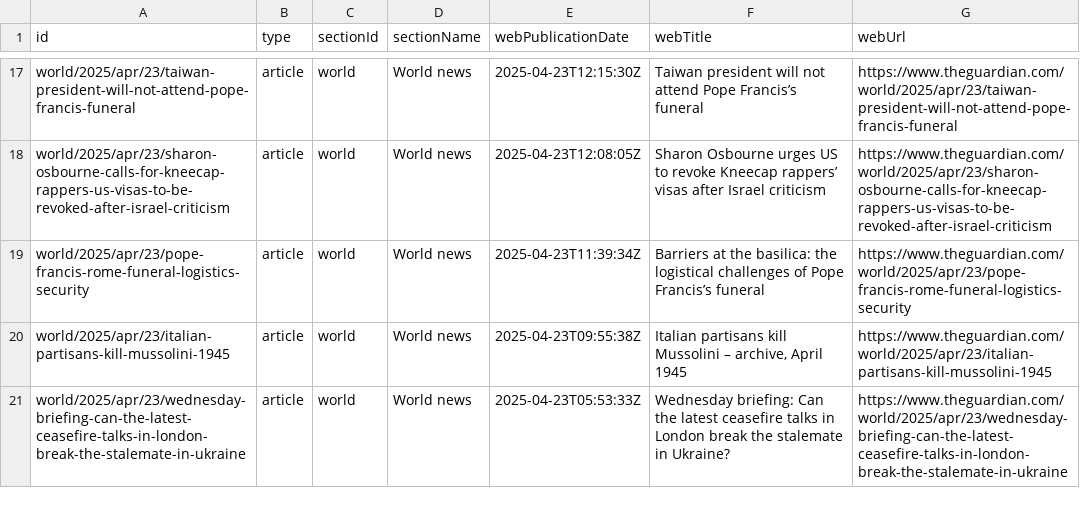
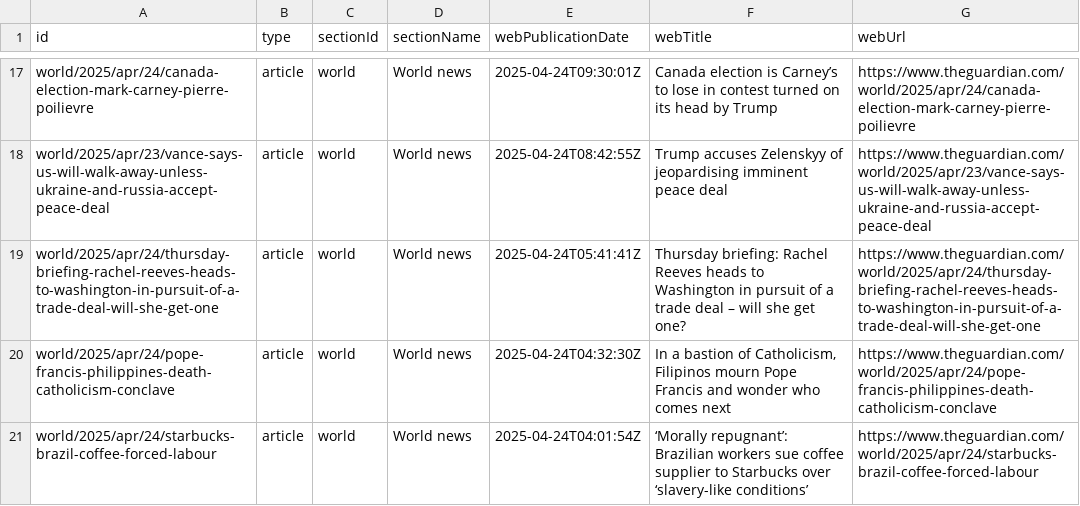
Before and after one commit to 400Ping/OpenSource-Platform, a CSV file: api.csv, drawn as a sheet; only a part is shown, gaps mark what is left out; the diff covers the shown part only; the diff names each change by its address in the sheet, - before the commit and + after, or states it on an @@ line.

```diff
--- a/api.csv
+++ b/api.csv
-A17 (id): world/2025/apr/23/taiwan-president-will-not-attend-pope-francis-funeral
+A17 (id): world/2025/apr/24/canada-election-mark-carney-pierre-poilievre
-E17 (webPublicationDate): 2025-04-23T12:15:30Z
+E17 (webPublicationDate): 2025-04-24T09:30:01Z
-F17 (webTitle): Taiwan president will not attend Pope Francis’s funeral
+F17 (webTitle): Canada election is Carney’s to lose in contest turned on its head by Trump
-G17 (webUrl): https://www.theguardian.com/world/2025/apr/23/taiwan-president-will-not-attend-pope-francis-funeral
+G17 (webUrl): https://www.theguardian.com/world/2025/apr/24/canada-election-mark-carney-pierre-poilievre
-A18 (id): world/2025/apr/23/sharon-osbourne-calls-for-kneecap-rappers-us-visas-to-be-revoked-after-israel-criticism
+A18 (id): world/2025/apr/23/vance-says-us-will-walk-away-unless-ukraine-and-russia-accept-peace-deal
-E18 (webPublicationDate): 2025-04-23T12:08:05Z
+E18 (webPublicationDate): 2025-04-24T08:42:55Z
-F18 (webTitle): Sharon Osbourne urges US to revoke Kneecap rappers’ visas after Israel criticism
+F18 (webTitle): Trump accuses Zelenskyy of jeopardising imminent peace deal
-G18 (webUrl): https://www.theguardian.com/world/2025/apr/23/sharon-osbourne-calls-for-kneecap-rappers-us-visas-to-be-revoked-after-israel-criticism
+G18 (webUrl): https://www.theguardian.com/world/2025/apr/23/vance-says-us-will-walk-away-unless-ukraine-and-russia-accept-peace-deal
-A19 (id): world/2025/apr/23/pope-francis-rome-funeral-logistics-security
+A19 (id): world/2025/apr/24/thursday-briefing-rachel-reeves-heads-to-washington-in-pursuit-of-a-trade-deal-will-she-get-one
-E19 (webPublicationDate): 2025-04-23T11:39:34Z
+E19 (webPublicationDate): 2025-04-24T05:41:41Z
-F19 (webTitle): Barriers at the basilica: the logistical challenges of Pope Francis’s funeral
+F19 (webTitle): Thursday briefing: Rachel Reeves heads to Washington in pursuit of a trade deal – will she get one?
-G19 (webUrl): https://www.theguardian.com/world/2025/apr/23/pope-francis-rome-funeral-logistics-security
+G19 (webUrl): https://www.theguardian.com/world/2025/apr/24/thursday-briefing-rachel-reeves-heads-to-washington-in-pursuit-of-a-trade-deal-will-she-get-one
-A20 (id): world/2025/apr/23/italian-partisans-kill-mussolini-1945
+A20 (id): world/2025/apr/24/pope-francis-philippines-death-catholicism-conclave
-E20 (webPublicationDate): 2025-04-23T09:55:38Z
+E20 (webPublicationDate): 2025-04-24T04:32:30Z
-F20 (webTitle): Italian partisans kill Mussolini – archive, April 1945
+F20 (webTitle): In a bastion of Catholicism, Filipinos mourn Pope Francis and wonder who comes next
-G20 (webUrl): https://www.theguardian.com/world/2025/apr/23/italian-partisans-kill-mussolini-1945
+G20 (webUrl): https://www.theguardian.com/world/2025/apr/24/pope-francis-philippines-death-catholicism-conclave
-A21 (id): world/2025/apr/23/wednesday-briefing-can-the-latest-ceasefire-talks-in-london-break-the-stalemate-in-ukraine
+A21 (id): world/2025/apr/24/starbucks-brazil-coffee-forced-labour
-E21 (webPublicationDate): 2025-04-23T05:53:33Z
+E21 (webPublicationDate): 2025-04-24T04:01:54Z
-F21 (webTitle): Wednesday briefing: Can the latest ceasefire talks in London break the stalemate in Ukraine?
+F21 (webTitle): ‘Morally repugnant’: Brazilian workers sue coffee supplier to Starbucks over ‘slavery-like conditions’
-G21 (webUrl): https://www.theguardian.com/world/2025/apr/23/wednesday-briefing-can-the-latest-ceasefire-talks-in-london-break-the-stalemate-in-ukraine
+G21 (webUrl): https://www.theguardian.com/world/2025/apr/24/starbucks-brazil-coffee-forced-labour
```
Also changed, not shown: 1 added row, 1 removed row and 57 edited cells elsewhere in this file.
